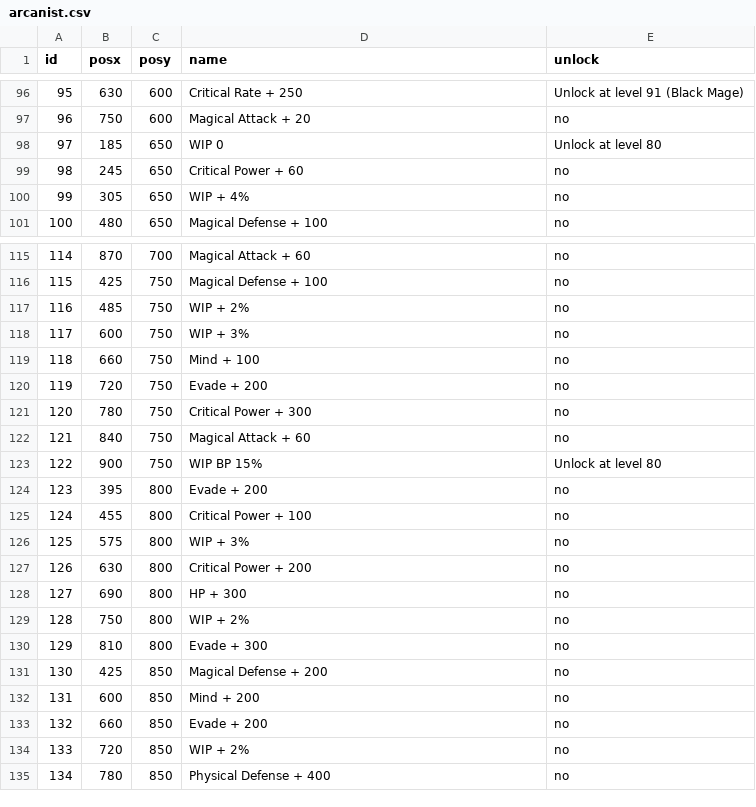
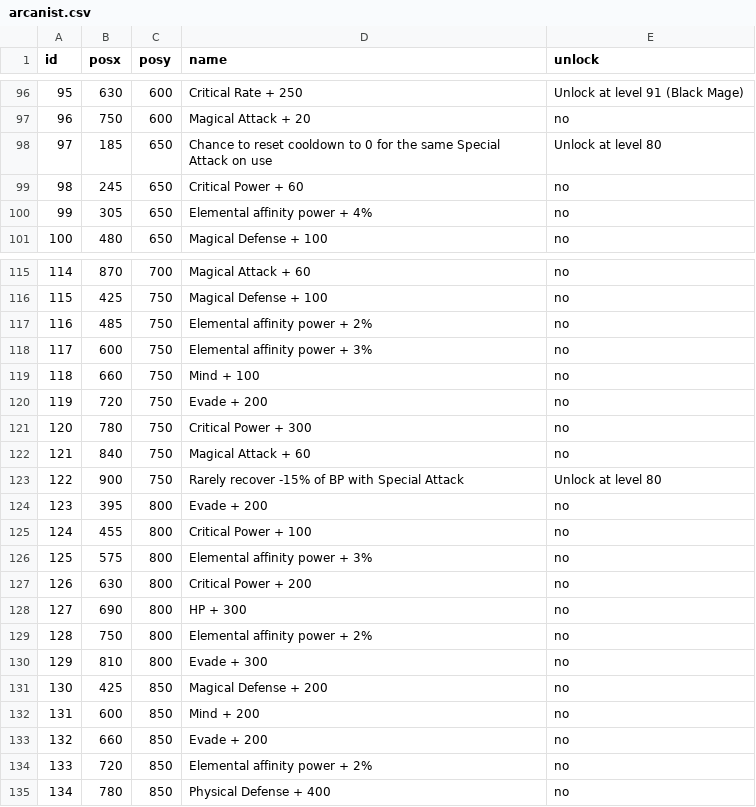
Before and after one commit to Spikan26/BDFE-SkillTree, a CSV file: csv/arcanist.csv, drawn as a sheet; only a part is shown, gaps mark what is left out; the diff covers the shown part only.

Commit message:
Arcanist completed

```diff
--- a/csv/arcanist.csv
+++ b/csv/arcanist.csv
@@ -97,5 +97,5 @@ id,posx,posy,name,unlock
 96,750,600,Magical Attack + 20,no
-97,185,650,WIP 0,Unlock at level 80
+97,185,650,Chance to reset cooldown to 0 for the same Special Attack on use,Unlock at level 80
 98,245,650,Critical Power + 60,no
-99,305,650,WIP + 4%,no
+99,305,650,Elemental affinity power + 4%,no
 100,480,650,Magical Defense + 100,no
@@ -116,4 +116,4 @@ id,posx,posy,name,unlock
 115,425,750,Magical Defense + 100,no
-116,485,750,WIP + 2%,no
-117,600,750,WIP + 3%,no
+116,485,750,Elemental affinity power + 2%,no
+117,600,750,Elemental affinity power + 3%,no
 118,660,750,Mind + 100,no
@@ -122,9 +122,9 @@ id,posx,posy,name,unlock
 121,840,750,Magical Attack + 60,no
-122,900,750,WIP BP 15%,Unlock at level 80
+122,900,750,Rarely recover -15% of BP with Special Attack,Unlock at level 80
 123,395,800,Evade + 200,no
 124,455,800,Critical Power + 100,no
-125,575,800,WIP + 3%,no
+125,575,800,Elemental affinity power + 3%,no
 126,630,800,Critical Power + 200,no
 127,690,800,HP + 300,no
-128,750,800,WIP + 2%,no
+128,750,800,Elemental affinity power + 2%,no
 129,810,800,Evade + 300,no
@@ -133,3 +133,3 @@ id,posx,posy,name,unlock
 132,660,850,Evade + 200,no
-133,720,850,WIP + 2%,no
+133,720,850,Elemental affinity power + 2%,no
 134,780,850,Physical Defense + 400,no
```
Also changed, not shown: 4 edited cells elsewhere in this file.
